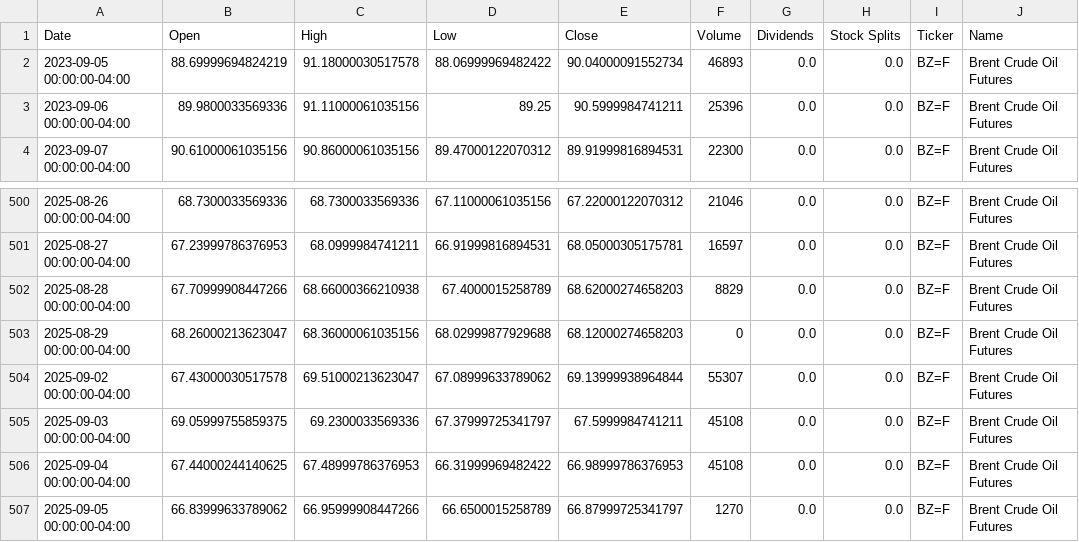
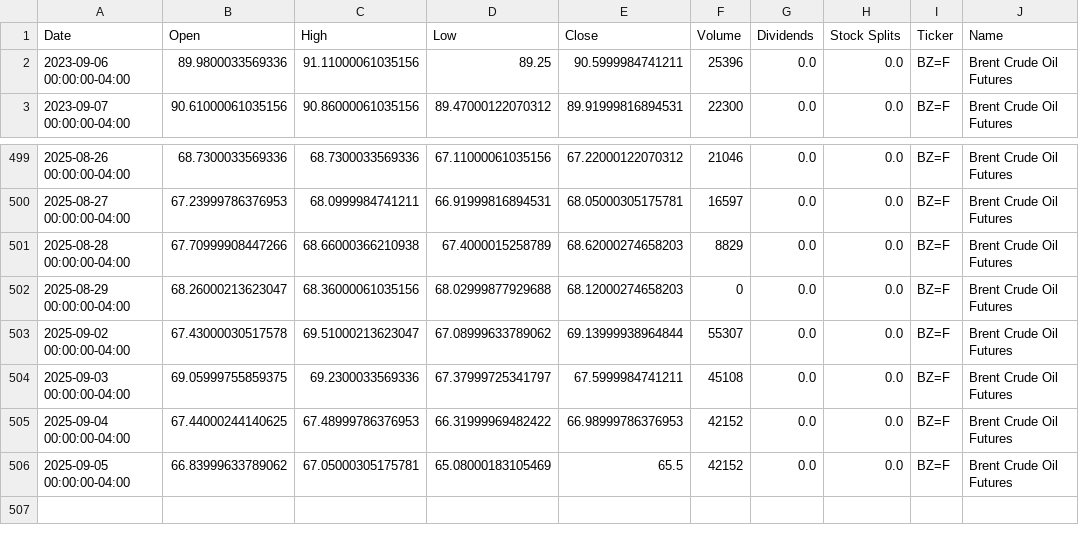
Before and after one commit to dylanmcd0/energy-analysis, a CSV file: data/financial/yfinance/BZ_F.csv, drawn as a sheet; only a part is shown, gaps mark what is left out.

```diff
--- a/data/financial/yfinance/BZ_F.csv
+++ b/data/financial/yfinance/BZ_F.csv
@@ -1,3 +1,2 @@
 Date,Open,High,Low,Close,Volume,Dividends,Stock Splits,Ticker,Name
-2023-09-05 00:00:00-04:00,88.69999694824219,91.18000030517578,88.06999969482422,90.04000091552734,46893,0.0,0.0,BZ=F,Brent Crude Oil Futures
 2023-09-06 00:00:00-04:00,89.9800033569336,91.11000061035156,89.25,90.5999984741211,25396,0.0,0.0,BZ=F,Brent Crude Oil Futures
@@ -505,3 +504,3 @@ Date,Open,High,Low,Close,Volume,Dividends,Stock Splits,Ticker,Name
 2025-09-03 00:00:00-04:00,69.05999755859375,69.2300033569336,67.37999725341797,67.5999984741211,45108,0.0,0.0,BZ=F,Brent Crude Oil Futures
-2025-09-04 00:00:00-04:00,67.44000244140625,67.48999786376953,66.31999969482422,66.98999786376953,45108,0.0,0.0,BZ=F,Brent Crude Oil Futures
-2025-09-05 00:00:00-04:00,66.83999633789062,66.95999908447266,66.6500015258789,66.87999725341797,1270,0.0,0.0,BZ=F,Brent Crude Oil Futures
+2025-09-04 00:00:00-04:00,67.44000244140625,67.48999786376953,66.31999969482422,66.98999786376953,42152,0.0,0.0,BZ=F,Brent Crude Oil Futures
+2025-09-05 00:00:00-04:00,66.83999633789062,67.05000305175781,65.08000183105469,65.5,42152,0.0,0.0,BZ=F,Brent Crude Oil Futures
```
Also changed, not shown: data/financial/yfinance/CL_F.csv, data/financial/yfinance/HAL.csv, 18 other files.
